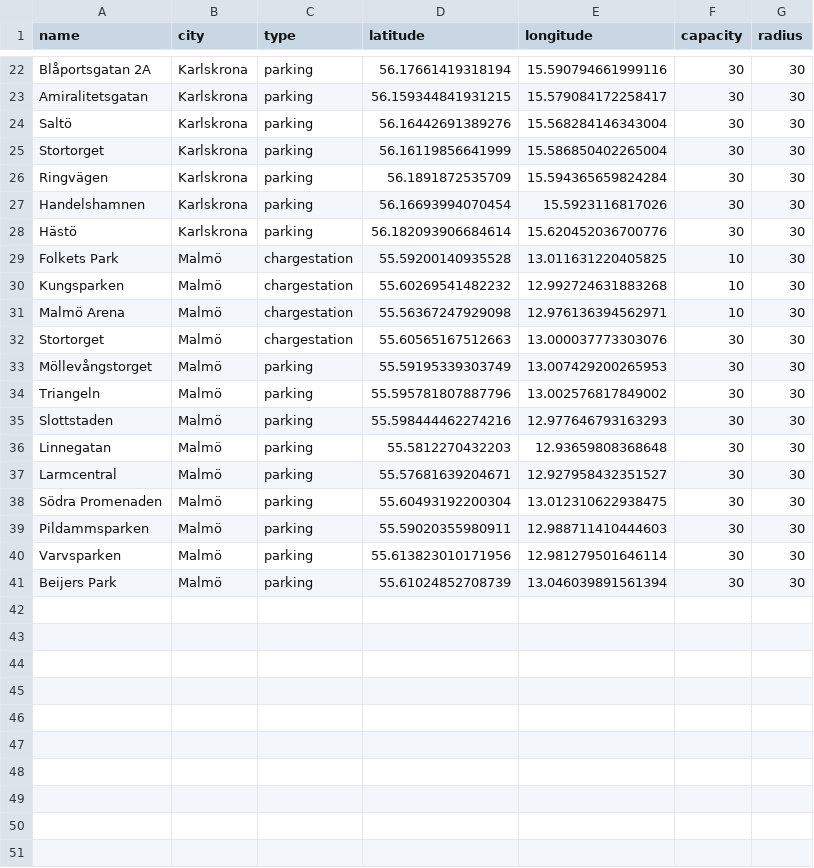
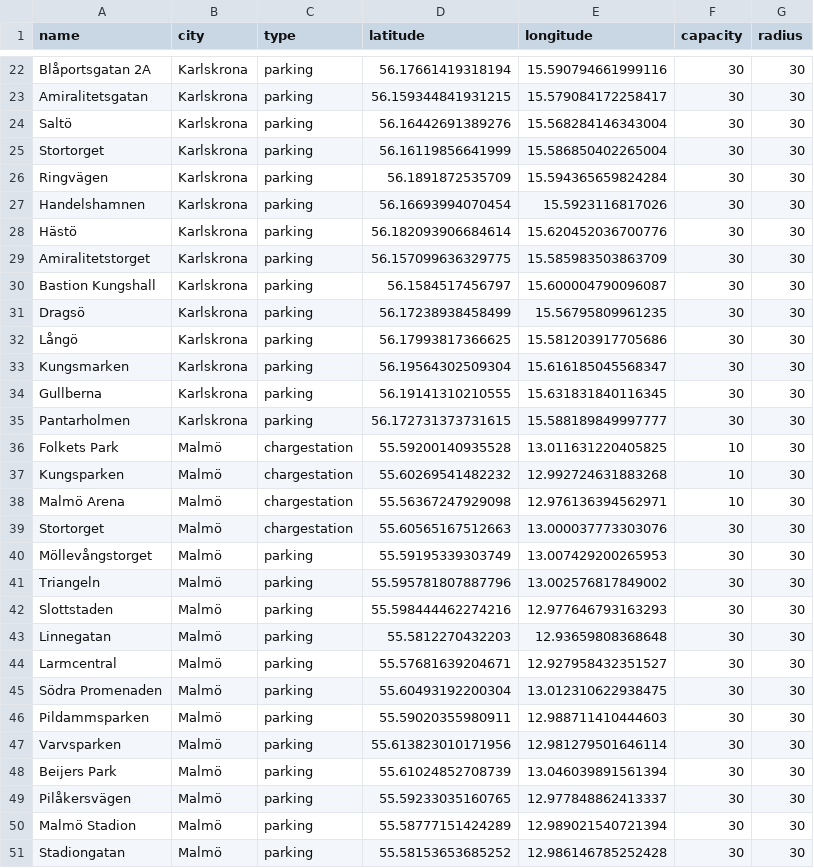
Before and after one commit to albinr/vteam-05, a CSV file: backend/database/zone.csv, drawn as a sheet; only a part is shown, gaps mark what is left out; the diff names each change by its address in the sheet, - before the commit and + after, or states it on an @@ line.

Commit message:
added bikes

```diff
--- a/backend/database/zone.csv
+++ b/backend/database/zone.csv
+row 29: Amiralitetstorget | Karlskrona | parking | 56.157099636329775 | 15.585983503863709 | 30 | 30
+row 30: Bastion Kungshall | Karlskrona | parking | 56.1584517456797 | 15.600004790096087 | 30 | 30
+row 31: Dragsö | Karlskrona | parking | 56.17238938458499 | 15.56795809961235 | 30 | 30
+row 32: Långö | Karlskrona | parking | 56.17993817366625 | 15.581203917705686 | 30 | 30
+row 33: Kungsmarken | Karlskrona | parking | 56.19564302509304 | 15.616185045568347 | 30 | 30
+row 34: Gullberna | Karlskrona | parking | 56.19141310210555 | 15.631831840116345 | 30 | 30
+row 35: Pantarholmen | Karlskrona | parking | 56.172731373731615 | 15.588189849997777 | 30 | 30
+row 49: Pilåkersvägen | Malmö | parking | 55.59233035160765 | 12.977848862413337 | 30 | 30
+row 50: Malmö Stadion | Malmö | parking | 55.58777151424289 | 12.989021540721394 | 30 | 30
+row 51: Stadiongatan | Malmö | parking | 55.58153653685252 | 12.986146785252428 | 30 | 30
```
